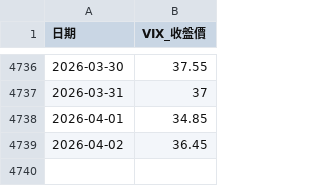
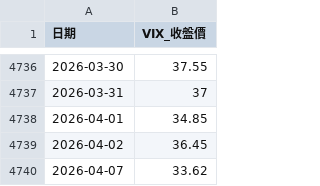
Before and after one commit to alfred0630/MIS, a CSV file: data/vix_index.csv, drawn as a sheet; only a part is shown, gaps mark what is left out.

```diff
--- a/data/vix_index.csv
+++ b/data/vix_index.csv
@@ -4739 +4739,2 @@
 2026-04-02,36.45
+2026-04-07,33.62
```
Also changed, not shown: data/margin_and_legal.csv, data/market_indices.csv, 28 other files.
